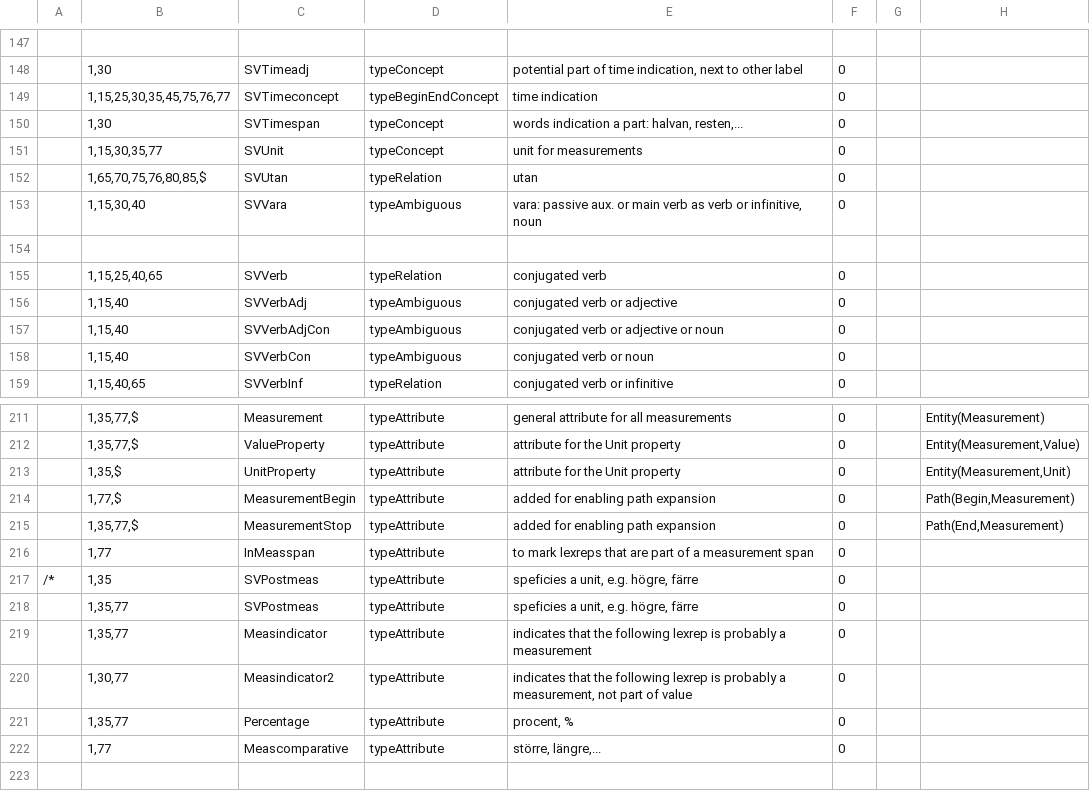
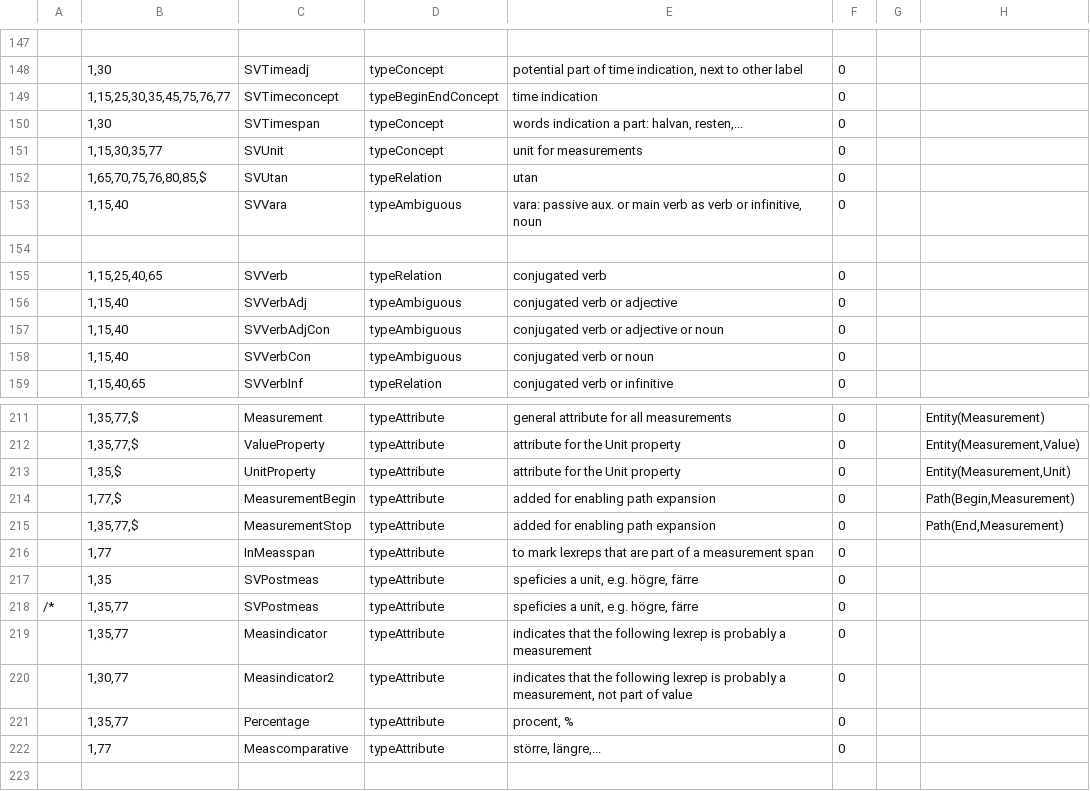
Before and after one commit to intersystems/iknow, a CSV file: language_models/sv/labels.csv, drawn as a sheet; only a part is shown, gaps mark what is left out.

```diff
--- a/language_models/sv/labels.csv
+++ b/language_models/sv/labels.csv
@@ -152,3 +152,3 @@
 ;1,65,70,75,76,80,85,$;SVUtan;typeRelation;utan;0;;
-;1,15,30,40;SVVara;typeAmbiguous;vara: passive aux. or main verb as verb or infinitive, noun;0;;
+;1,15,40;SVVara;typeAmbiguous;vara: passive aux. or main verb as verb or infinitive, noun;0;;
 
@@ -216,4 +216,4 @@
 ;1,77;InMeasspan;typeAttribute;to mark lexreps that are part of a measurement span;0;
-/*;1,35;SVPostmeas;typeAttribute;speficies a unit, e.g. högre, färre;0;
-;1,35,77;SVPostmeas;typeAttribute;speficies a unit, e.g. högre, färre;0;
+;1,35;SVPostmeas;typeAttribute;speficies a unit, e.g. högre, färre;0;
+/*;1,35,77;SVPostmeas;typeAttribute;speficies a unit, e.g. högre, färre;0;
 ;1,35,77;Measindicator;typeAttribute;indicates that the following lexrep is probably a measurement;0;
```
Also changed, not shown: language_models/sv/rules.csv, 2 other files.
